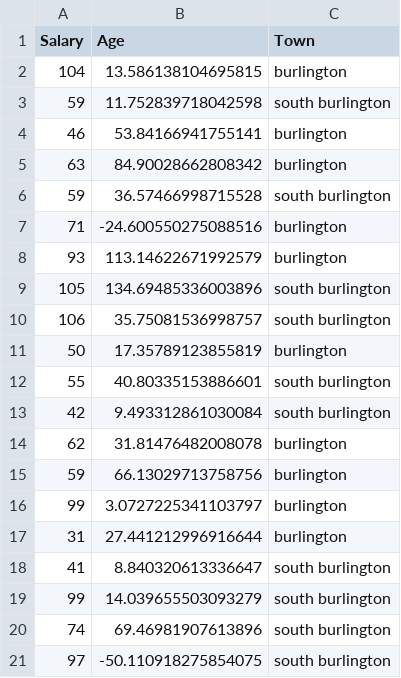
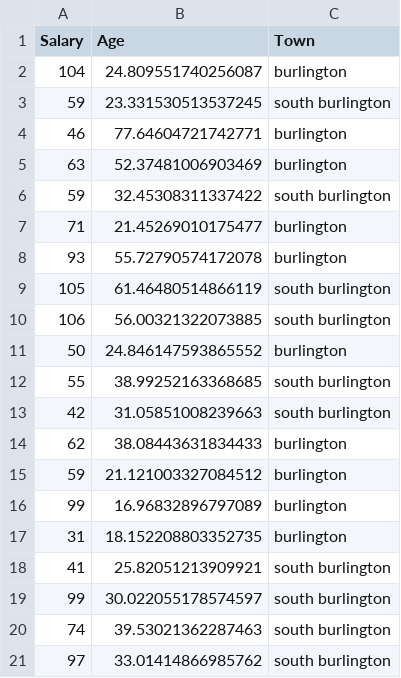
Before and after one commit to aloggia/cs-167-data-privacy-assignment-master, a CSV file: private_salaries.csv, drawn as a sheet.

```diff
--- a/private_salaries.csv
+++ b/private_salaries.csv
@@ -1,21 +1,21 @@
 Salary,Age,Town
-104,13.586138104695815,burlington
-59,11.752839718042598,south burlington
-46,53.84166941755141,burlington
-63,84.90028662808342,burlington
-59,36.57466998715528,south burlington
-71,-24.600550275088516,burlington
-93,113.14622671992579,burlington
-105,134.69485336003896,south burlington
-106,35.75081536998757,south burlington
-50,17.35789123855819,burlington
-55,40.80335153886601,south burlington
-42,9.493312861030084,south burlington
-62,31.81476482008078,burlington
-59,66.13029713758756,burlington
-99,3.0727225341103797,burlington
-31,27.441212996916644,burlington
-41,8.840320613336647,south burlington
-99,14.039655503093279,south burlington
-74,69.46981907613896,south burlington
-97,-50.110918275854075,south burlington
+104,24.809551740256087,burlington
+59,23.331530513537245,south burlington
+46,77.64604721742771,burlington
+63,52.37481006903469,burlington
+59,32.45308311337422,south burlington
+71,21.45269010175477,burlington
+93,55.72790574172078,burlington
+105,61.46480514866119,south burlington
+106,56.00321322073885,south burlington
+50,24.846147593865552,burlington
+55,38.99252163368685,south burlington
+42,31.05851008239663,south burlington
+62,38.08443631834433,burlington
+59,21.121003327084512,burlington
+99,16.96832896797089,burlington
+31,18.152208803352735,burlington
+41,25.82051213909921,south burlington
+99,30.022055178574597,south burlington
+74,39.53021362287463,south burlington
+97,33.01414866985762,south burlington
```
Also changed, not shown: 3 other files.
